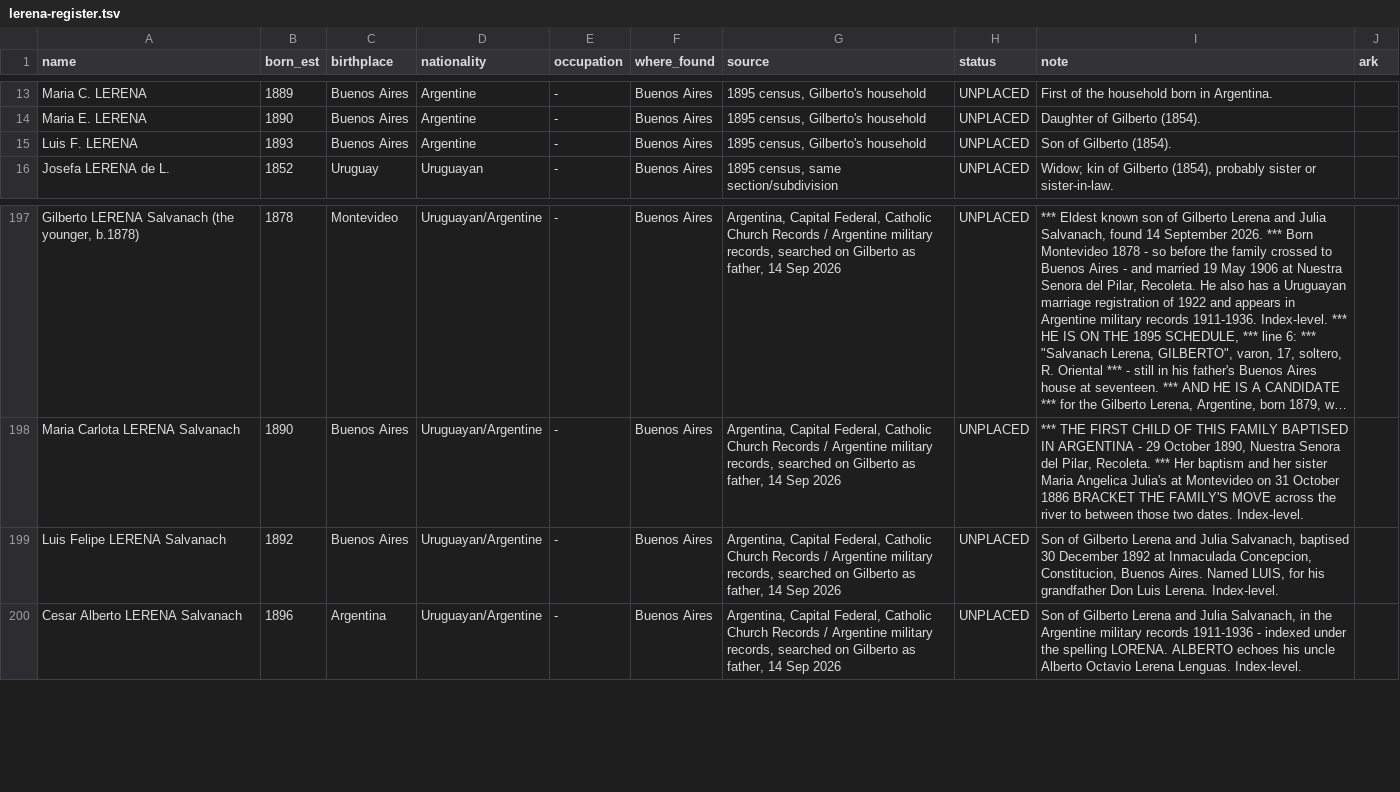
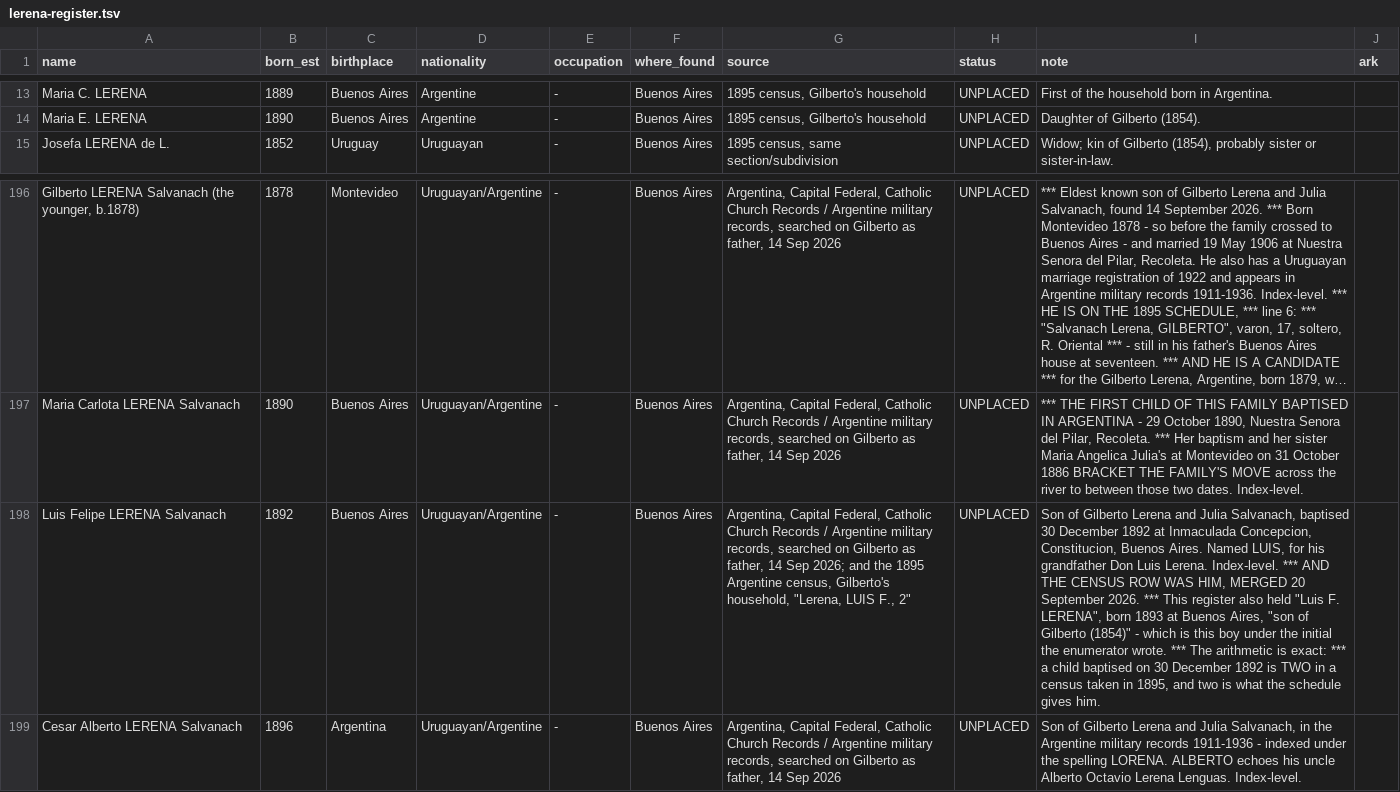
Before and after one commit to daviddef/TheLerena, a TSV file: data/lerena-register.tsv, drawn as a sheet; only a part is shown, gaps mark what is left out; long unchanged cells end in …; removed rows and columns are numbered as before the commit, all else as after; the diff names each change by its address in the sheet, - before the commit and + after, or states it on an @@ line.

```diff
--- a/data/lerena-register.tsv
+++ b/data/lerena-register.tsv
-row 15: Luis F. LERENA | 1893 | Buenos Aires | Argentine | - | Buenos Aires | 1895 census, Gilberto's household | UNPLACED | Son of Gilberto (1854).
-G198 (source): …14 Sep 2026
+G198 (source): …14 Sep 2026; and the 1895 Argentine census, Gilberto's household, "Lerena, LUIS F., 2"
-I198 (note): …Lerena. Index-level.
+I198 (note): …Lerena. Index-level. *** AND THE CENSUS ROW WAS HIM, MERGED 20 September 2026. *** This register also held "Luis F. LERENA", born 1893 at Buenos Aires, "son of Gilberto (1854)" - which is this boy under the initial the enumerator wrote. *** The arithmetic is exact: *** a child baptised on 30 December 1892 is TWO in a census taken in 1895, and two is what the schedule gives him.
```
Also changed, not shown: data/last-attested-alive.tsv, data/relations.tsv, 5 other files.
